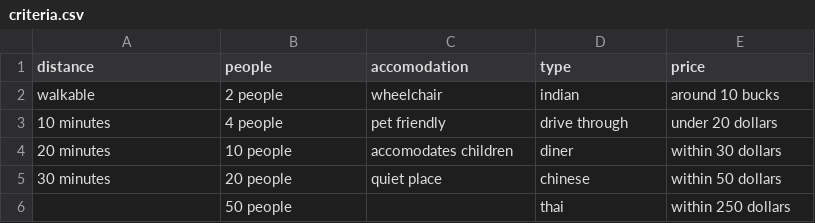
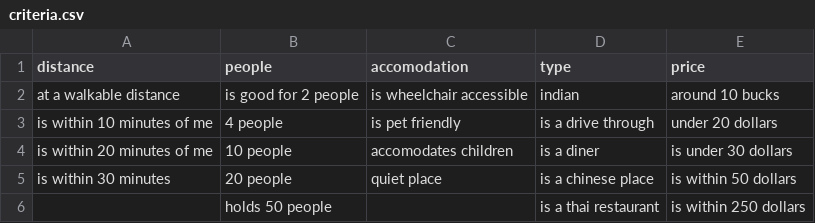
Before and after one commit to abrahamfuheyyeung-dot/pythonless, a CSV file: restrec/criteria.csv, drawn as a sheet.

```diff
--- a/restrec/criteria.csv
+++ b/restrec/criteria.csv
@@ -1,6 +1,6 @@
 distance,people,accomodation,type,price
-walkable,2 people,wheelchair,indian,around 10 bucks
-10 minutes,4 people,pet friendly,drive through,under 20 dollars
-20 minutes,10 people,accomodates children,diner,within 30 dollars
-30 minutes,20 people,quiet place,chinese,within 50 dollars
-,50 people,,thai, within 250 dollars
+at a walkable distance,is good for 2 people, is wheelchair accessible,indian,around 10 bucks
+is within 10 minutes of me,4 people,is pet friendly,is a drive through,under 20 dollars
+is within 20 minutes of me,10 people,accomodates children,is a diner,is under 30 dollars
+is within 30 minutes,20 people,quiet place,is a chinese place,is within 50 dollars
+,holds 50 people,,is a thai restaurant,is within 250 dollars
```
Also changed, not shown: restrec/criteria_output.csv, 2 other files.
